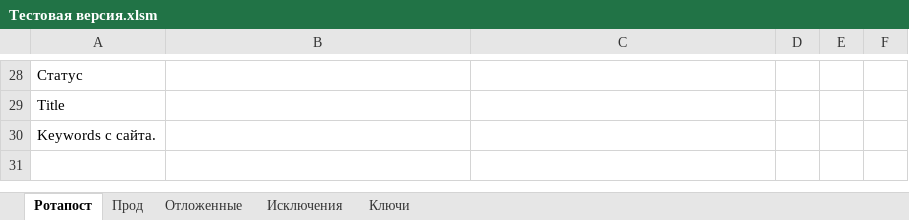
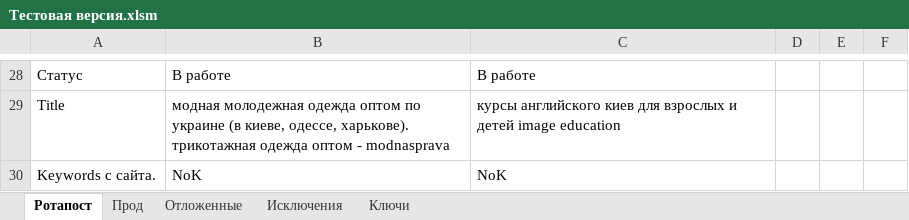
Before and after one commit to Goodron1981/MyMacros-master, an Excel workbook: Тестовая версия.xlsm, sheet Ротапост, drawn as a sheet; only a part is shown, gaps mark what is left out; values as stored, in another font and other column widths than the file's, no borders; charts and pictures not drawn; the diff covers the shown part only; the diff names each change by its address in the sheet, - before the commit and + after, or states it on an @@ line.

```diff
--- a/Тестовая версия.xlsm (sheet Ротапост)
+++ b/Тестовая версия.xlsm (sheet Ротапост)
-B28: (empty)
+B28: В работе
-C28: (empty)
+C28: В работе
-B29: (empty)
+B29: модная молодежная одежда оптом по украине (в киеве, одессе, харькове). трикотажная одежда оптом - modnasprava
-C29: (empty)
+C29: курсы английского киев для взрослых и детей image education
-B30: (empty)
+B30: NoK
-C30: (empty)
+C30: NoK
```
Also changed, not shown: 33 edited cells elsewhere in this sheet, sheet Ключи, sheet Отложенные, Test.xlsm.
